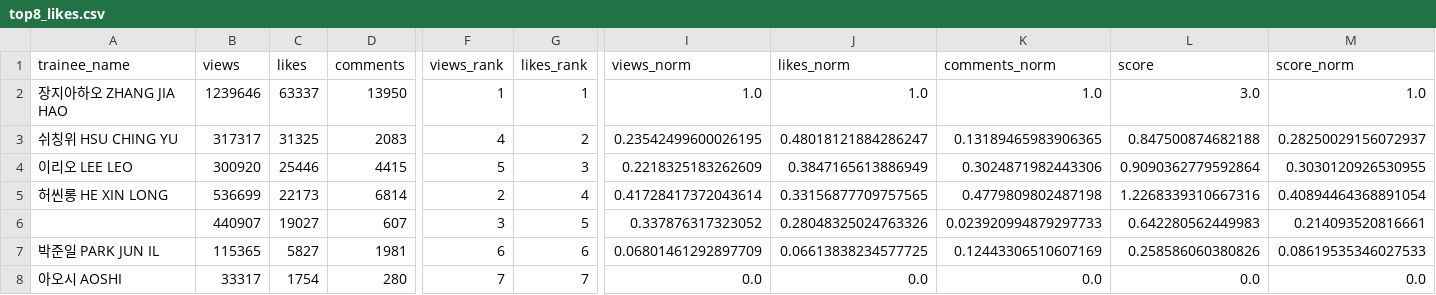
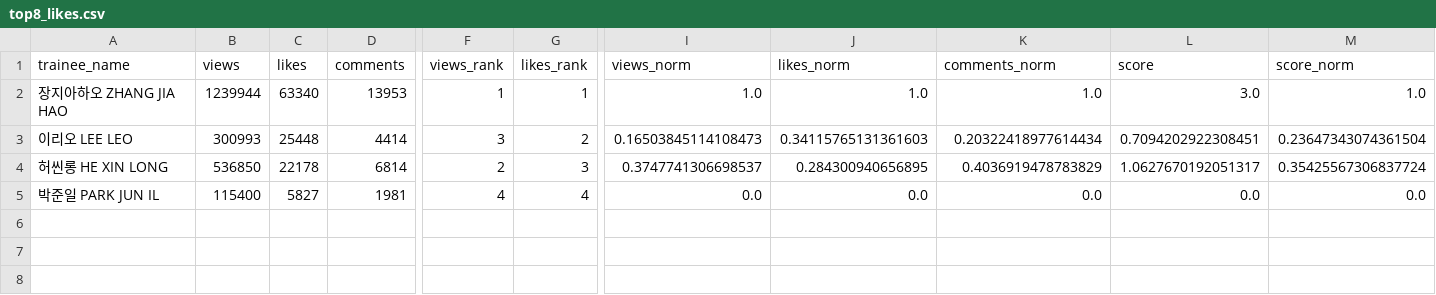
Before and after one commit to b2p-analysis/fancams, a CSV file: data/top8_likes.csv, drawn as a sheet; only a part is shown, gaps mark what is left out; removed rows and columns are numbered as before the commit, all else as after; rows hold the shown columns only; the diff covers the shown part only; the diff names each change by its address in the sheet, - before the commit and + after, or states it on an @@ line.

```diff
--- a/data/top8_likes.csv
+++ b/data/top8_likes.csv
-B2 (views): 1239646
+B2 (views): 1239944
-C2 (likes): 63337
+C2 (likes): 63340
-D2 (comments): 13950
+D2 (comments): 13953
-row 3: 쉬칭위 HSU CHING YU | 317317 | 31325 | 2083 | 4 | 2 | 0.23542499600026195 | 0.48018121884286247 | 0.13189465983906365 | 0.847500874682188 | 0.28250029156072937
-B3 (views): 300920
+B3 (views): 300993
-C3 (likes): 25446
+C3 (likes): 25448
-D3 (comments): 4415
+D3 (comments): 4414
-F3 (views_rank): 5
+F3 (views_rank): 3
-G3 (likes_rank): 3
+G3 (likes_rank): 2
-I3 (views_norm): 0.2218325183262609
+I3 (views_norm): 0.16503845114108473
-J3 (likes_norm): 0.3847165613886949
+J3 (likes_norm): 0.34115765131361603
-K3 (comments_norm): 0.3024871982443306
+K3 (comments_norm): 0.20322418977614434
-L3 (score): 0.9090362779592864
+L3 (score): 0.7094202922308451
-M3 (score_norm): 0.3030120926530955
+M3 (score_norm): 0.23647343074361504
-B4 (views): 536699
+B4 (views): 536850
-C4 (likes): 22173
+C4 (likes): 22178
-G4 (likes_rank): 4
+G4 (likes_rank): 3
-I4 (views_norm): 0.41728417372043614
+I4 (views_norm): 0.3747741306698537
-J4 (likes_norm): 0.33156877709757565
+J4 (likes_norm): 0.284300940656895
-K4 (comments_norm): 0.4779809802487198
+K4 (comments_norm): 0.4036919478783829
-L4 (score): 1.2268339310667316
+L4 (score): 1.0627670192051317
-M4 (score_norm): 0.40894464368891054
+M4 (score_norm): 0.35425567306837724
-row 6:  | 440907 | 19027 | 607 | 3 | 5 | 0.337876317323052 | 0.28048325024763326 | 0.023920994879297733 | 0.642280562449983 | 0.214093520816661
-B5 (views): 115365
+B5 (views): 115400
-F5 (views_rank): 6
+F5 (views_rank): 4
-G5 (likes_rank): 6
+G5 (likes_rank): 4
-I5 (views_norm): 0.06801461292897709
+I5 (views_norm): 0.0
-J5 (likes_norm): 0.06613838234577725
+J5 (likes_norm): 0.0
-K5 (comments_norm): 0.12443306510607169
+K5 (comments_norm): 0.0
-L5 (score): 0.258586060380826
+L5 (score): 0.0
-M5 (score_norm): 0.08619535346027533
+M5 (score_norm): 0.0
-row 8: 아오시 AOSHI | 33317 | 1754 | 280 | 7 | 7 | 0.0 | 0.0 | 0.0 | 0.0 | 0.0
```
Also changed, not shown: 2 edited cells elsewhere in this file, data/history.csv, 3 other files.
